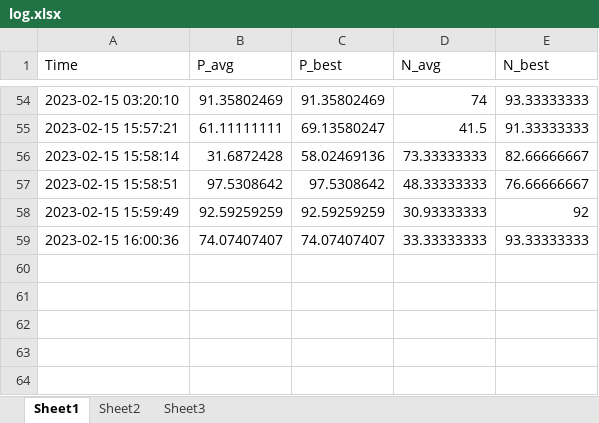
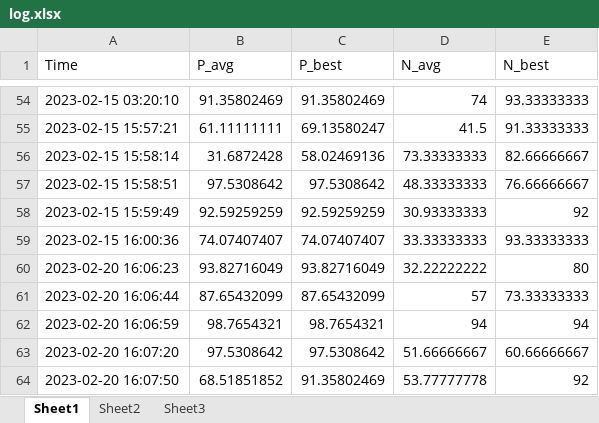
Before and after one commit to anmolk11/SM-RuleMiner, an Excel workbook: Working code/log.xlsx, sheet Sheet1, drawn as a sheet; only a part is shown, gaps mark what is left out; values as stored, in another font and other column widths than the file's, no borders; the diff names each change by its address in the sheet, - before the commit and + after, or states it on an @@ line.

```diff
--- a/Working code/log.xlsx (sheet Sheet1)
+++ b/Working code/log.xlsx (sheet Sheet1)
+row 60: 2023-02-20 16:06:23 | 93.82716049 | 93.82716049 | 32.22222222 | 80
+row 61: 2023-02-20 16:06:44 | 87.65432099 | 87.65432099 | 57 | 73.33333333
+row 62: 2023-02-20 16:06:59 | 98.7654321 | 98.7654321 | 94 | 94
+row 63: 2023-02-20 16:07:20 | 97.5308642 | 97.5308642 | 51.66666667 | 60.66666667
+row 64: 2023-02-20 16:07:50 | 68.51851852 | 91.35802469 | 53.77777778 | 92
```
Also changed, not shown: 1 other file.
